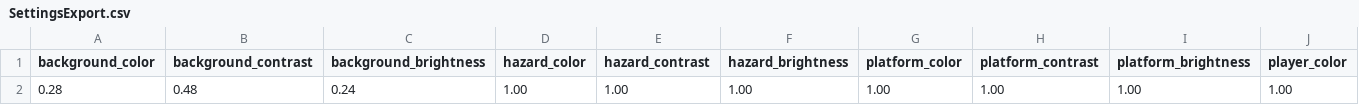
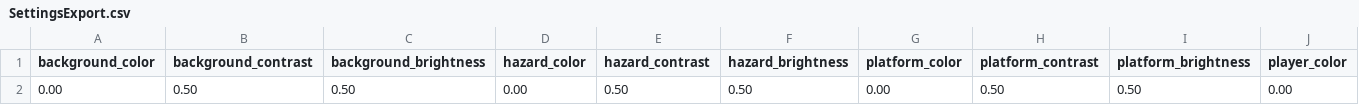
Before and after one commit to MYSCasanova/Thesis-New-Game, a CSV file: Assets/SettingsExport.csv, drawn as a sheet; only a part is shown; removed rows and columns are numbered as before the commit, all else as after; rows hold the shown columns only; the diff names each change by its address in the sheet, - before the commit and + after, or states it on an @@ line.

```diff
--- a/Assets/SettingsExport.csv
+++ b/Assets/SettingsExport.csv
-row 2: 0.28 | 0.48 | 0.24 | 1.00 | 1.00 | 1.00 | 1.00 | 1.00 | 1.00 | 1.00
+row 2: 0.00 | 0.50 | 0.50 | 0.00 | 0.50 | 0.50 | 0.00 | 0.50 | 0.50 | 0.00
```
Also changed, not shown: 22 other files.
